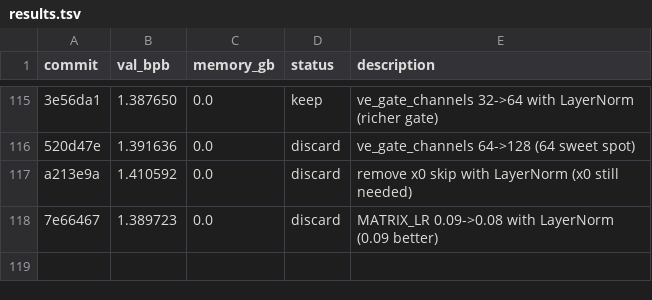
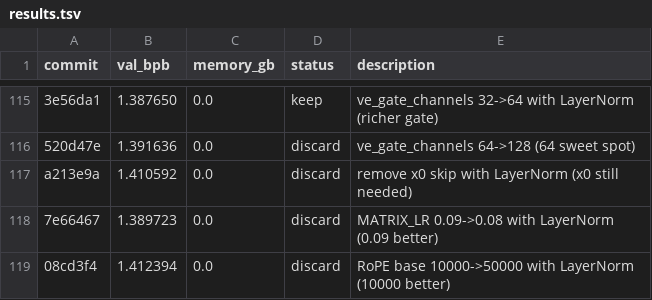
Before and after one commit to JSilvas/autoresearch-lab, a TSV file: results.tsv, drawn as a sheet; only a part is shown, gaps mark what is left out; the diff names each change by its address in the sheet, - before the commit and + after, or states it on an @@ line.

Commit message:
Log Exp117 discard re-add: RoPE 50000 worse

```diff
--- a/results.tsv
+++ b/results.tsv
+row 119: 08cd3f4 | 1.412394 | 0.0 | discard | RoPE base 10000->50000 with LayerNorm (10000 better)
```
